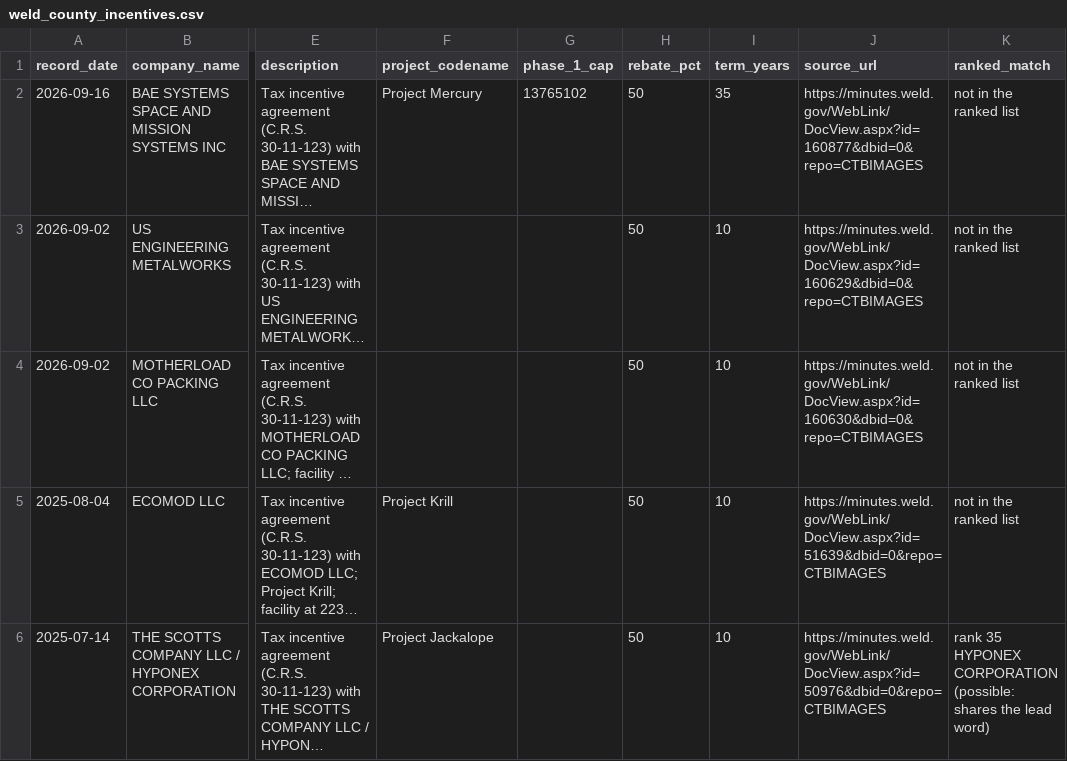
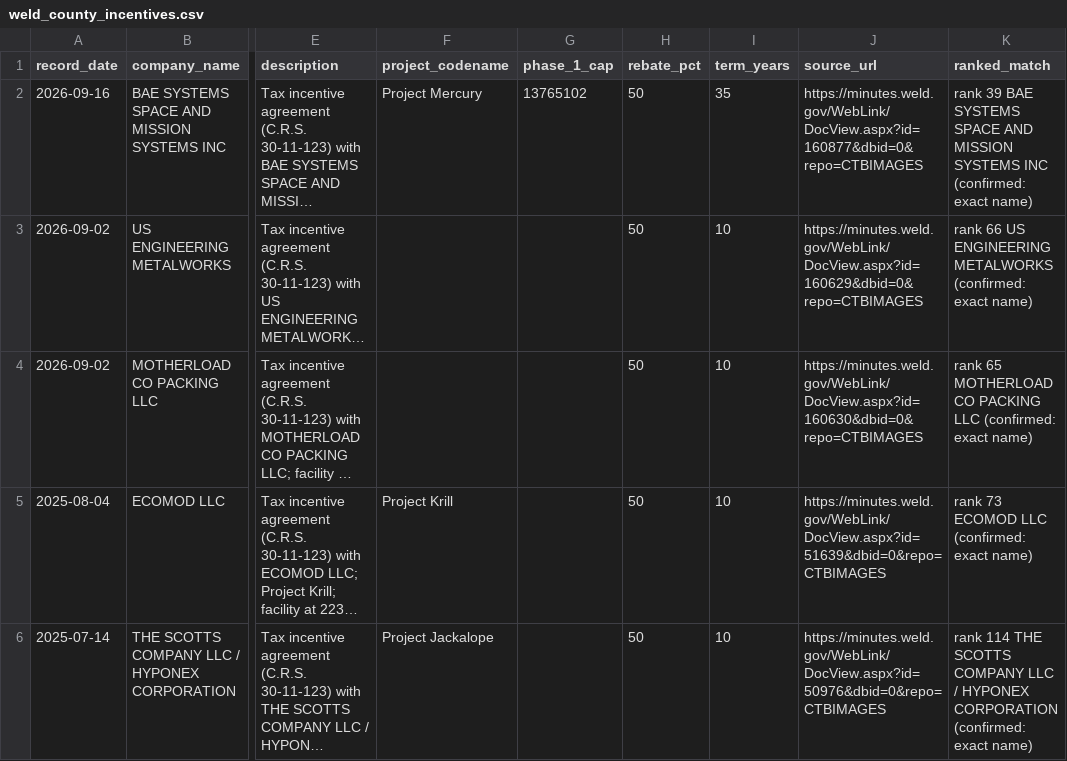
Before and after one commit to 1alaskan/AtlasScraper, a CSV file: step5-analysis/weld/weld_county_incentives.csv, drawn as a sheet; only a part is shown, gaps mark what is left out; long unchanged cells end in …; the diff covers the shown part only; the diff names each change by its address in the sheet, - before the commit and + after, or states it on an @@ line.

```diff
--- a/step5-analysis/weld/weld_county_incentives.csv
+++ b/step5-analysis/weld/weld_county_incentives.csv
-K2 (ranked_match): not in the ranked list
+K2 (ranked_match): rank 39 BAE SYSTEMS SPACE AND MISSION SYSTEMS INC (confirmed: exact name)
-K3 (ranked_match): not in the ranked list
+K3 (ranked_match): rank 66 US ENGINEERING METALWORKS (confirmed: exact name)
-K4 (ranked_match): not in the ranked list
+K4 (ranked_match): rank 65 MOTHERLOAD CO PACKING LLC (confirmed: exact name)
-K5 (ranked_match): not in the ranked list
+K5 (ranked_match): rank 73 ECOMOD LLC (confirmed: exact name)
-K6 (ranked_match): rank 35 HYPONEX CORPORATION (possible: shares the lead word)
+K6 (ranked_match): rank 114 THE SCOTTS COMPANY LLC / HYPONEX CORPORATION (confirmed: exact name)
```
Also changed, not shown: 11 edited cells elsewhere in this file, step5-analysis/weld/run5_incentives/weld_evidence_v3.csv, step5-analysis/weld/run5_incentives/weld_ranked_accounts_v3.csv, 15 other files.
